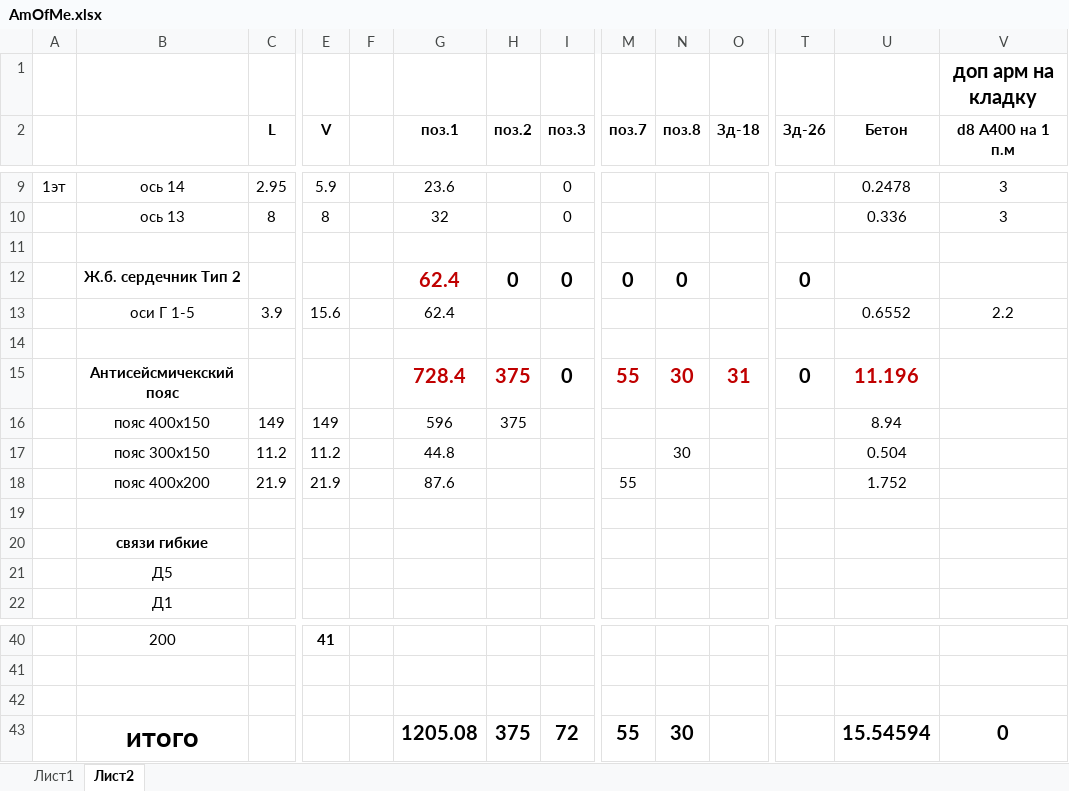
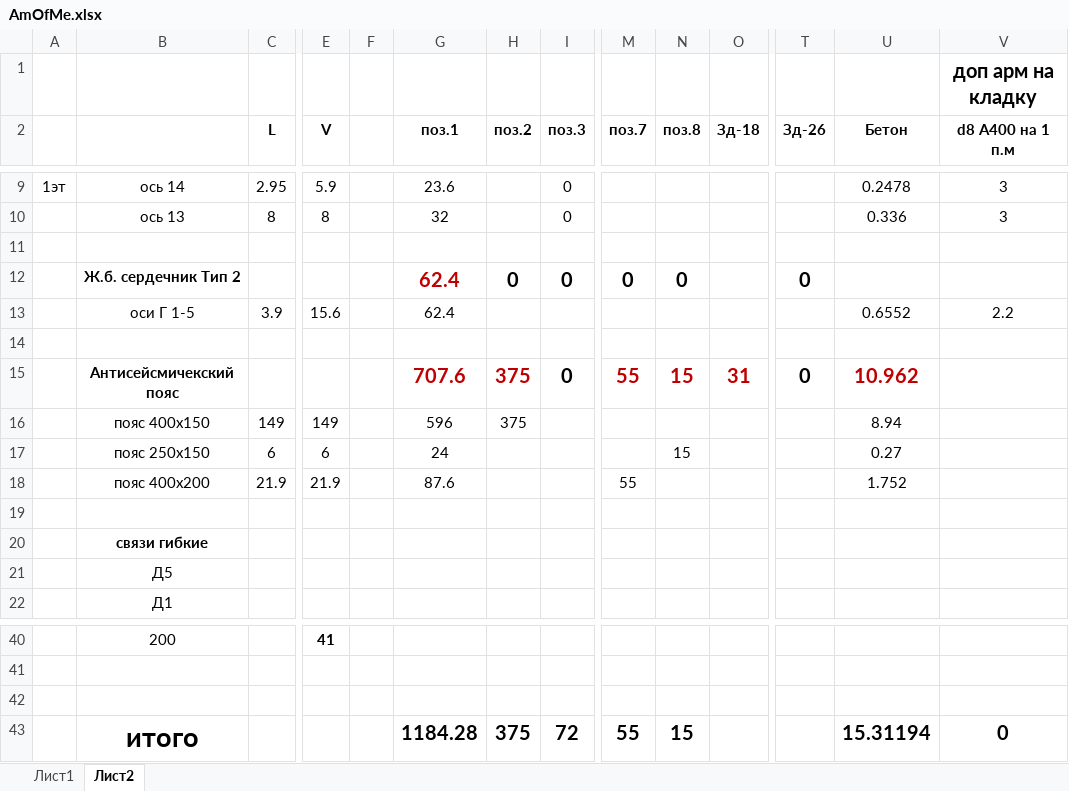
Before and after one commit to DandyLikeAndy/CrimeaKG, an Excel workbook: Building/AmOfMe.xlsx, sheet Лист2, drawn as a sheet; only a part is shown, gaps mark what is left out; values as stored, in another font and other column widths than the file's, no borders; removed rows and columns are numbered as before the commit, all else as after; rows hold the shown columns only; the diff names each change by its address in the sheet, - before the commit and + after, or states it on an @@ line.

Commit message:
update Building/

```diff
--- a/Building/AmOfMe.xlsx (sheet Лист2)
+++ b/Building/AmOfMe.xlsx (sheet Лист2)
-G15 (поз.1): 728.4
+G15 (поз.1): 707.6
-N15 (поз.8): 30
+N15 (поз.8): 15
-U15 (Бетон): 11.196
+U15 (Бетон): 10.962
-row 17:  | пояс 300х150 | 11.2 | 11.2 |  | 44.8 |  |  |  | 30 |  |  | 0.504
+row 17:  | пояс 250х150 | 6 | 6 |  | 24 |  |  |  | 15 |  |  | 0.27
-G43 (поз.1): 1205.08
+G43 (поз.1): 1184.28
-N43 (поз.8): 30
+N43 (поз.8): 15
-U43 (Бетон): 15.54594
+U43 (Бетон): 15.31194
```
Also changed, not shown: 4 other files.
